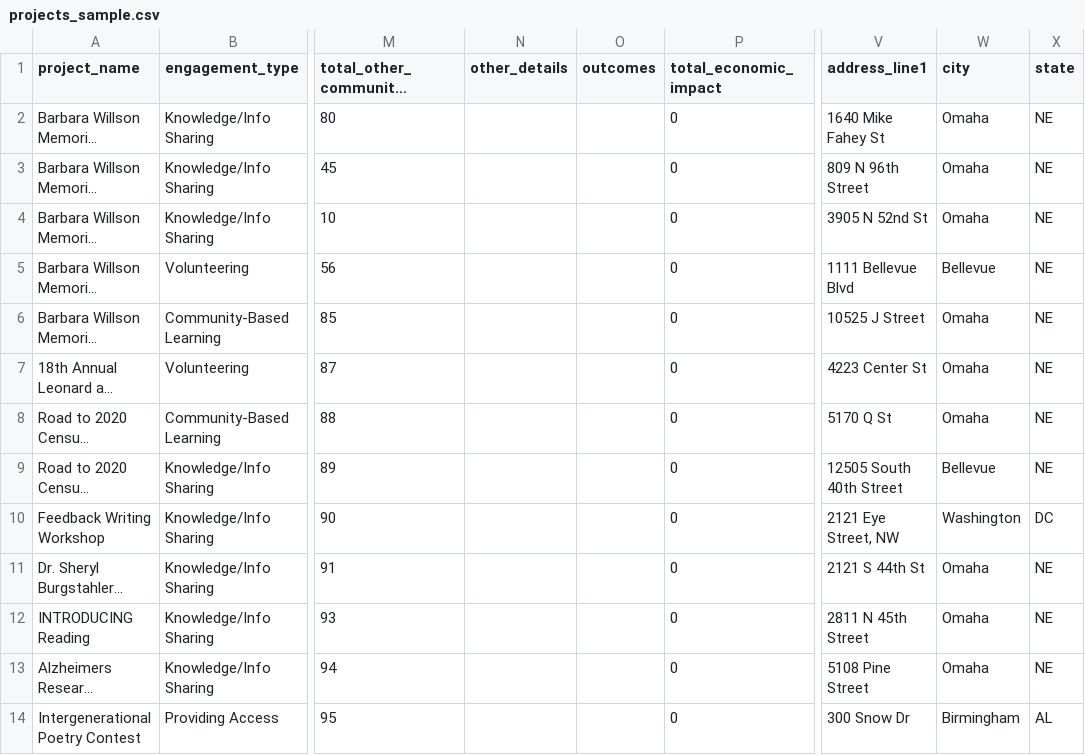
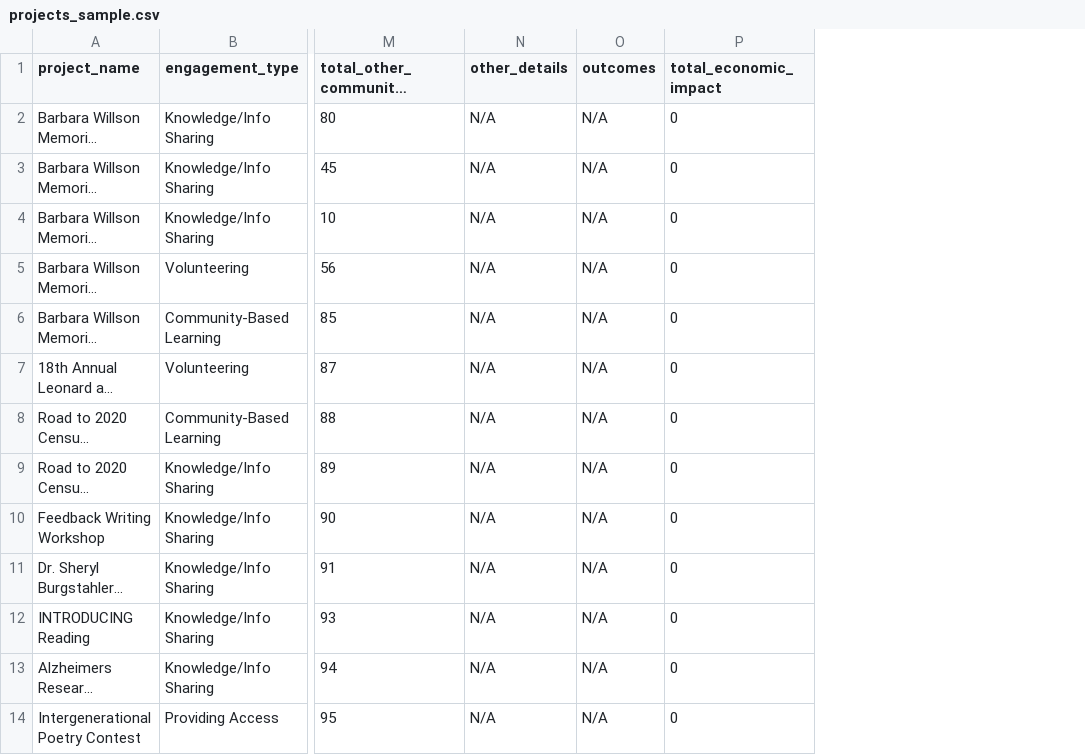
Before and after one commit to uno-isqa-8950/uno-cpi, a CSV file: media/projects_sample.csv, drawn as a sheet; only a part is shown, gaps mark what is left out; long unchanged cells end in …; the diff covers the shown part only; the diff names each change by its address in the sheet, - before the commit and + after, or states it on an @@ line.

Commit message:
CommunityPartner Search completed

```diff
--- a/media/projects_sample.csv
+++ b/media/projects_sample.csv
-column V (address_line1), rows 2-14: 1640 Mike Fahey St | 809 N 96th Street | 3905 N 52nd St | 1111 Bellevue Blvd | 10525 J Street | 4223 Center St | 5170 Q St | 12505 South 40th Street | 2121 Eye Street, NW | 2121 S 44th St | 2811 N 45th Street | 5108 Pine Street | 300 Snow Dr
-column W (city), rows 2-14: Omaha | Omaha | Omaha | Bellevue | Omaha | Omaha | Omaha | Bellevue | Washington | Omaha | Omaha | Omaha | Birmingham
-column X (state), rows 2-14: NE | NE | NE | NE | NE | NE | NE | NE | DC | NE | NE | NE | AL
-N2:N14 (other_details): (empty)
+N2:N14 (other_details): N/A
-O2:O14 (outcomes): (empty)
+O2:O14 (outcomes): N/A
```
Also changed, not shown: 24 edited cells elsewhere in this file, 46 other files.
